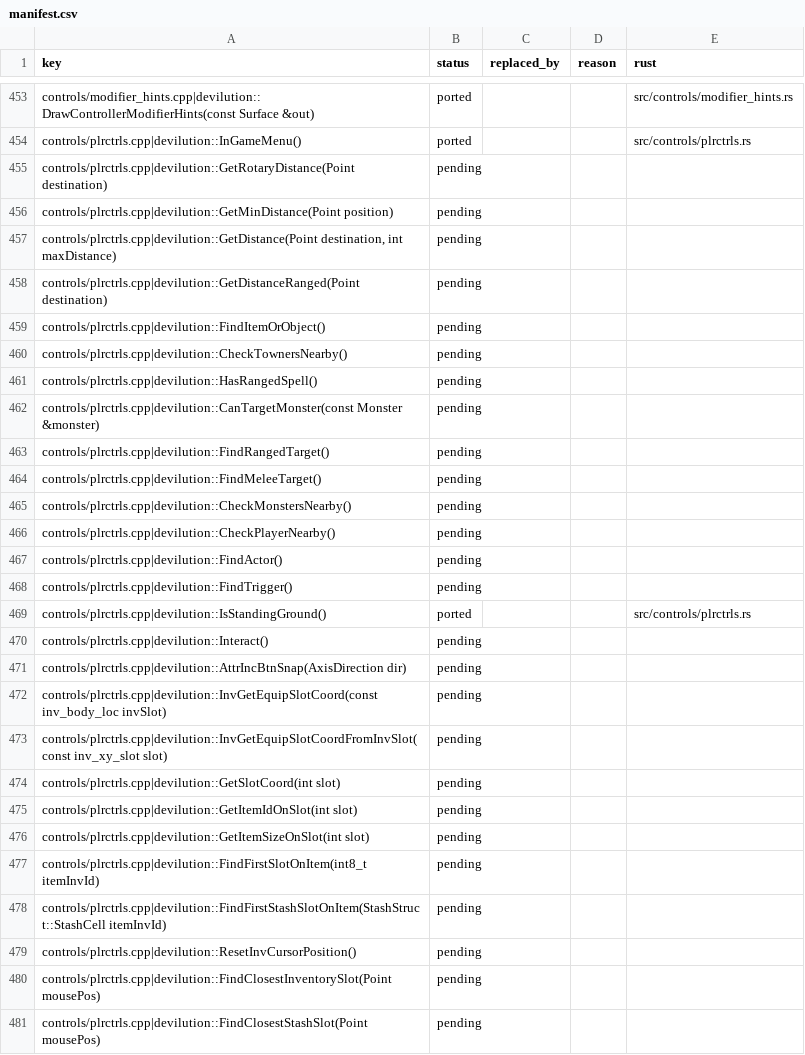
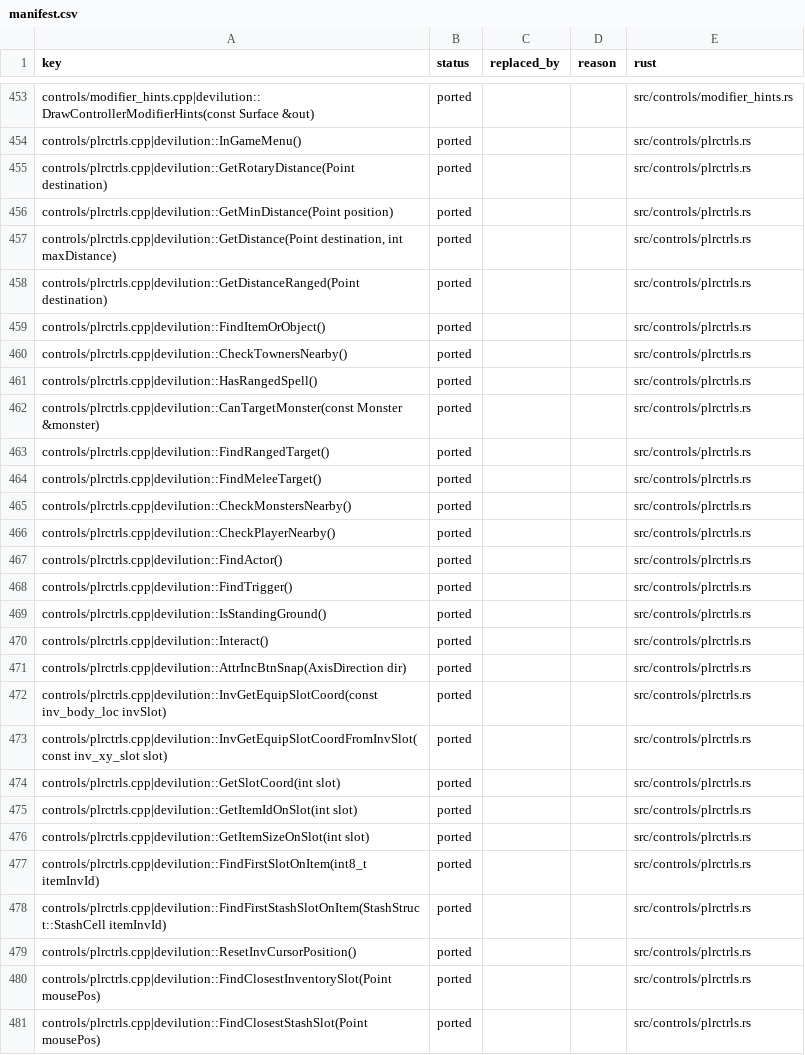
Before and after one commit to ITSTDMCC/Diablo-1-Revibed, a CSV file: port/manifest.csv, drawn as a sheet; only a part is shown, gaps mark what is left out; the diff covers the shown part only.

```diff
--- a/port/manifest.csv
+++ b/port/manifest.csv
@@ -454,28 +454,28 @@ controls/modifier_hints.cpp|devilution::DrawControllerModifierHints(const Surfac
 controls/plrctrls.cpp|devilution::InGameMenu(),ported,,,src/controls/plrctrls.rs
-controls/plrctrls.cpp|devilution::GetRotaryDistance(Point destination),pending,,,
-controls/plrctrls.cpp|devilution::GetMinDistance(Point position),pending,,,
-"controls/plrctrls.cpp|devilution::GetDistance(Point destination, int maxDistance)",pending,,,
-controls/plrctrls.cpp|devilution::GetDistanceRanged(Point destination),pending,,,
-controls/plrctrls.cpp|devilution::FindItemOrObject(),pending,,,
-controls/plrctrls.cpp|devilution::CheckTownersNearby(),pending,,,
-controls/plrctrls.cpp|devilution::HasRangedSpell(),pending,,,
-controls/plrctrls.cpp|devilution::CanTargetMonster(const Monster &monster),pending,,,
-controls/plrctrls.cpp|devilution::FindRangedTarget(),pending,,,
-controls/plrctrls.cpp|devilution::FindMeleeTarget(),pending,,,
-controls/plrctrls.cpp|devilution::CheckMonstersNearby(),pending,,,
-controls/plrctrls.cpp|devilution::CheckPlayerNearby(),pending,,,
-controls/plrctrls.cpp|devilution::FindActor(),pending,,,
-controls/plrctrls.cpp|devilution::FindTrigger(),pending,,,
+controls/plrctrls.cpp|devilution::GetRotaryDistance(Point destination),ported,,,src/controls/plrctrls.rs
+controls/plrctrls.cpp|devilution::GetMinDistance(Point position),ported,,,src/controls/plrctrls.rs
+"controls/plrctrls.cpp|devilution::GetDistance(Point destination, int maxDistance)",ported,,,src/controls/plrctrls.rs
+controls/plrctrls.cpp|devilution::GetDistanceRanged(Point destination),ported,,,src/controls/plrctrls.rs
+controls/plrctrls.cpp|devilution::FindItemOrObject(),ported,,,src/controls/plrctrls.rs
+controls/plrctrls.cpp|devilution::CheckTownersNearby(),ported,,,src/controls/plrctrls.rs
+controls/plrctrls.cpp|devilution::HasRangedSpell(),ported,,,src/controls/plrctrls.rs
+controls/plrctrls.cpp|devilution::CanTargetMonster(const Monster &monster),ported,,,src/controls/plrctrls.rs
+controls/plrctrls.cpp|devilution::FindRangedTarget(),ported,,,src/controls/plrctrls.rs
+controls/plrctrls.cpp|devilution::FindMeleeTarget(),ported,,,src/controls/plrctrls.rs
+controls/plrctrls.cpp|devilution::CheckMonstersNearby(),ported,,,src/controls/plrctrls.rs
+controls/plrctrls.cpp|devilution::CheckPlayerNearby(),ported,,,src/controls/plrctrls.rs
+controls/plrctrls.cpp|devilution::FindActor(),ported,,,src/controls/plrctrls.rs
+controls/plrctrls.cpp|devilution::FindTrigger(),ported,,,src/controls/plrctrls.rs
 controls/plrctrls.cpp|devilution::IsStandingGround(),ported,,,src/controls/plrctrls.rs
-controls/plrctrls.cpp|devilution::Interact(),pending,,,
-controls/plrctrls.cpp|devilution::AttrIncBtnSnap(AxisDirection dir),pending,,,
-controls/plrctrls.cpp|devilution::InvGetEquipSlotCoord(const inv_body_loc invSlot),pending,,,
-controls/plrctrls.cpp|devilution::InvGetEquipSlotCoordFromInvSlot(const inv_xy_slot slot),pending,,,
-controls/plrctrls.cpp|devilution::GetSlotCoord(int slot),pending,,,
-controls/plrctrls.cpp|devilution::GetItemIdOnSlot(int slot),pending,,,
-controls/plrctrls.cpp|devilution::GetItemSizeOnSlot(int slot),pending,,,
-controls/plrctrls.cpp|devilution::FindFirstSlotOnItem(int8_t itemInvId),pending,,,
-controls/plrctrls.cpp|devilution::FindFirstStashSlotOnItem(StashStruct::StashCell itemInvId),pending,,,
-controls/plrctrls.cpp|devilution::ResetInvCursorPosition(),pending,,,
-controls/plrctrls.cpp|devilution::FindClosestInventorySlot(Point mousePos),pending,,,
-controls/plrctrls.cpp|devilution::FindClosestStashSlot(Point mousePos),pending,,,
+controls/plrctrls.cpp|devilution::Interact(),ported,,,src/controls/plrctrls.rs
+controls/plrctrls.cpp|devilution::AttrIncBtnSnap(AxisDirection dir),ported,,,src/controls/plrctrls.rs
+controls/plrctrls.cpp|devilution::InvGetEquipSlotCoord(const inv_body_loc invSlot),ported,,,src/controls/plrctrls.rs
+controls/plrctrls.cpp|devilution::InvGetEquipSlotCoordFromInvSlot(const inv_xy_slot slot),ported,,,src/controls/plrctrls.rs
+controls/plrctrls.cpp|devilution::GetSlotCoord(int slot),ported,,,src/controls/plrctrls.rs
+controls/plrctrls.cpp|devilution::GetItemIdOnSlot(int slot),ported,,,src/controls/plrctrls.rs
+controls/plrctrls.cpp|devilution::GetItemSizeOnSlot(int slot),ported,,,src/controls/plrctrls.rs
+controls/plrctrls.cpp|devilution::FindFirstSlotOnItem(int8_t itemInvId),ported,,,src/controls/plrctrls.rs
+controls/plrctrls.cpp|devilution::FindFirstStashSlotOnItem(StashStruct::StashCell itemInvId),ported,,,src/controls/plrctrls.rs
+controls/plrctrls.cpp|devilution::ResetInvCursorPosition(),ported,,,src/controls/plrctrls.rs
+controls/plrctrls.cpp|devilution::FindClosestInventorySlot(Point mousePos),ported,,,src/controls/plrctrls.rs
+controls/plrctrls.cpp|devilution::FindClosestStashSlot(Point mousePos),ported,,,src/controls/plrctrls.rs
```
Also changed, not shown: 44 edited cells elsewhere in this file, 7 other files.
